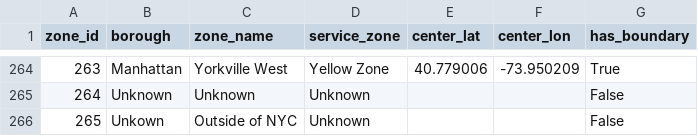
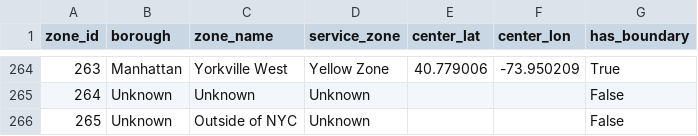
Before and after one commit to smuhizi-hue/Summative---Urban-Mobility-Analytics, a CSV file: data/processed/zones.csv, drawn as a sheet; only a part is shown, gaps mark what is left out.

```diff
--- a/data/processed/zones.csv
+++ b/data/processed/zones.csv
@@ -265,2 +265,2 @@ zone_id,borough,zone_name,service_zone,center_lat,center_lon,has_boundary
 264,Unknown,Unknown,Unknown,,,False
-265,Unkown,Outside of NYC,Unknown,,,False
+265,Unknown,Outside of NYC,Unknown,,,False
```
Also changed, not shown: 6 other files.
